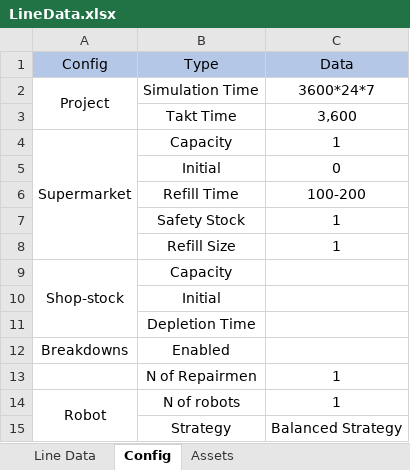
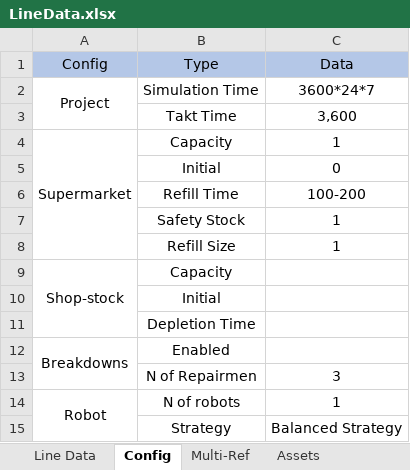
Before and after one commit to anasselhoud/PRODynamics, an Excel workbook: LineData.xlsx, sheet Config, drawn as a sheet; values as stored, in another font and other column widths than the file's, no borders; the diff names each change by its address in the sheet, - before the commit and + after, or states it on an @@ line.

```diff
--- a/LineData.xlsx (sheet Config)
+++ b/LineData.xlsx (sheet Config)
+sheet tab: Multi-Ref
+A12:A13 merged
-C13: 1
+C13: 3
```
Also changed, not shown: sheet Line Data, 2 other files.
